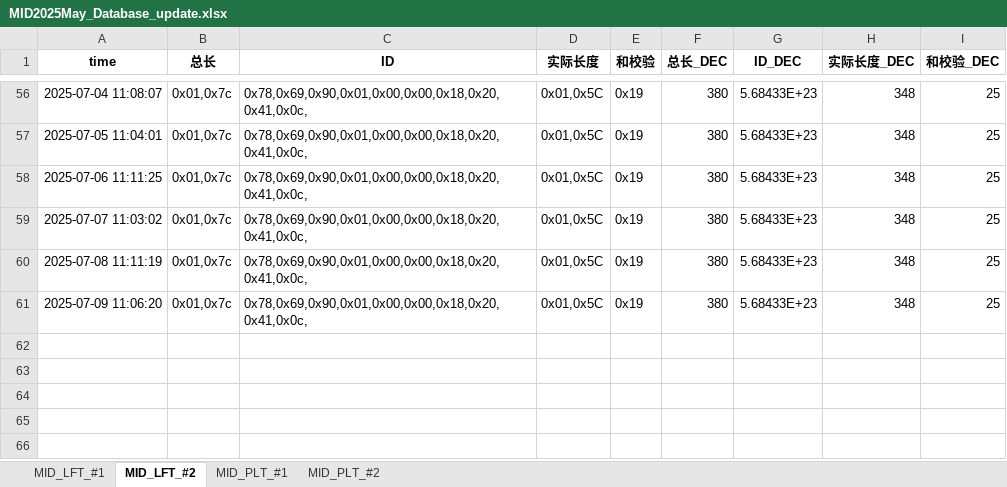
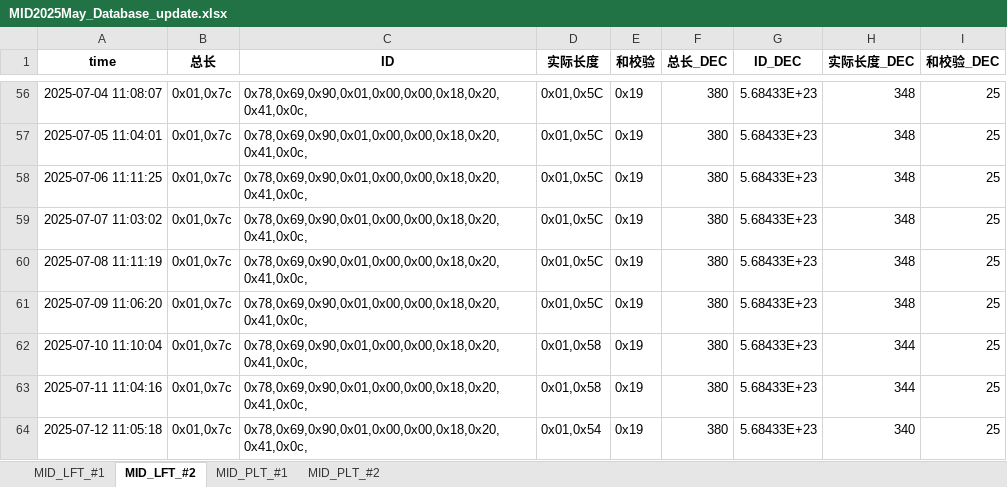
Before and after one commit to weichencsu/tbo_may2025, an Excel workbook: MID2025May_Database_update.xlsx, sheet MID_LFT_#2, drawn as a sheet; only a part is shown, gaps mark what is left out; values as stored, in another font and other column widths than the file's, no borders; the diff names each change by its address in the sheet, - before the commit and + after, or states it on an @@ line.

```diff
--- a/MID2025May_Database_update.xlsx (sheet MID_LFT_#2)
+++ b/MID2025May_Database_update.xlsx (sheet MID_LFT_#2)
+row 62: 2025-07-10 11:10:04 | 0x01,0x7c | 0x78,0x69,0x90,0x01,0x00,0x00,0x18,0x20,0x41,0x0c, | 0x01,0x58 | 0x19 | 380 | 5.68433E+23 | 344 | 25
+row 63: 2025-07-11 11:04:16 | 0x01,0x7c | 0x78,0x69,0x90,0x01,0x00,0x00,0x18,0x20,0x41,0x0c, | 0x01,0x58 | 0x19 | 380 | 5.68433E+23 | 344 | 25
+row 64: 2025-07-12 11:05:18 | 0x01,0x7c | 0x78,0x69,0x90,0x01,0x00,0x00,0x18,0x20,0x41,0x0c, | 0x01,0x54 | 0x19 | 380 | 5.68433E+23 | 340 | 25
```
Also changed, not shown: sheet MID_PLT_#2, sheet MID_LFT_#1, sheet MID_PLT_#1.
